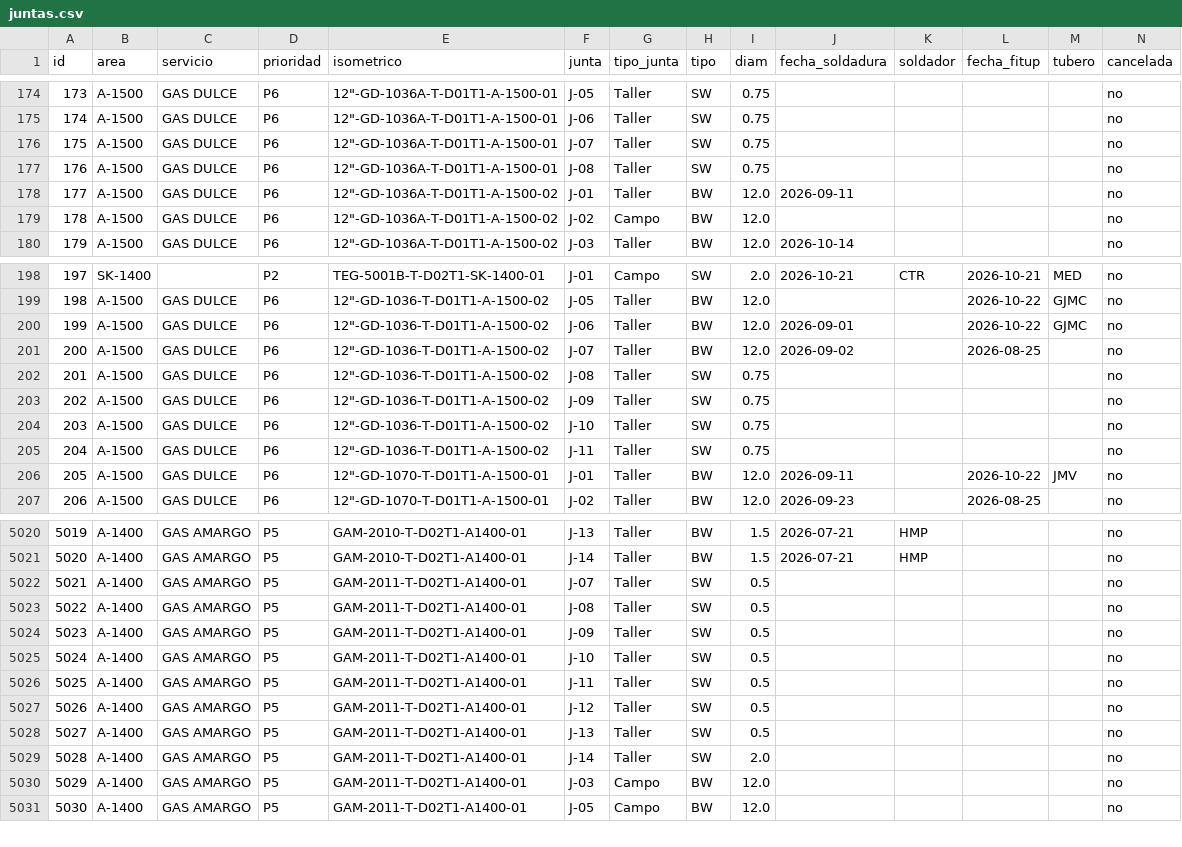
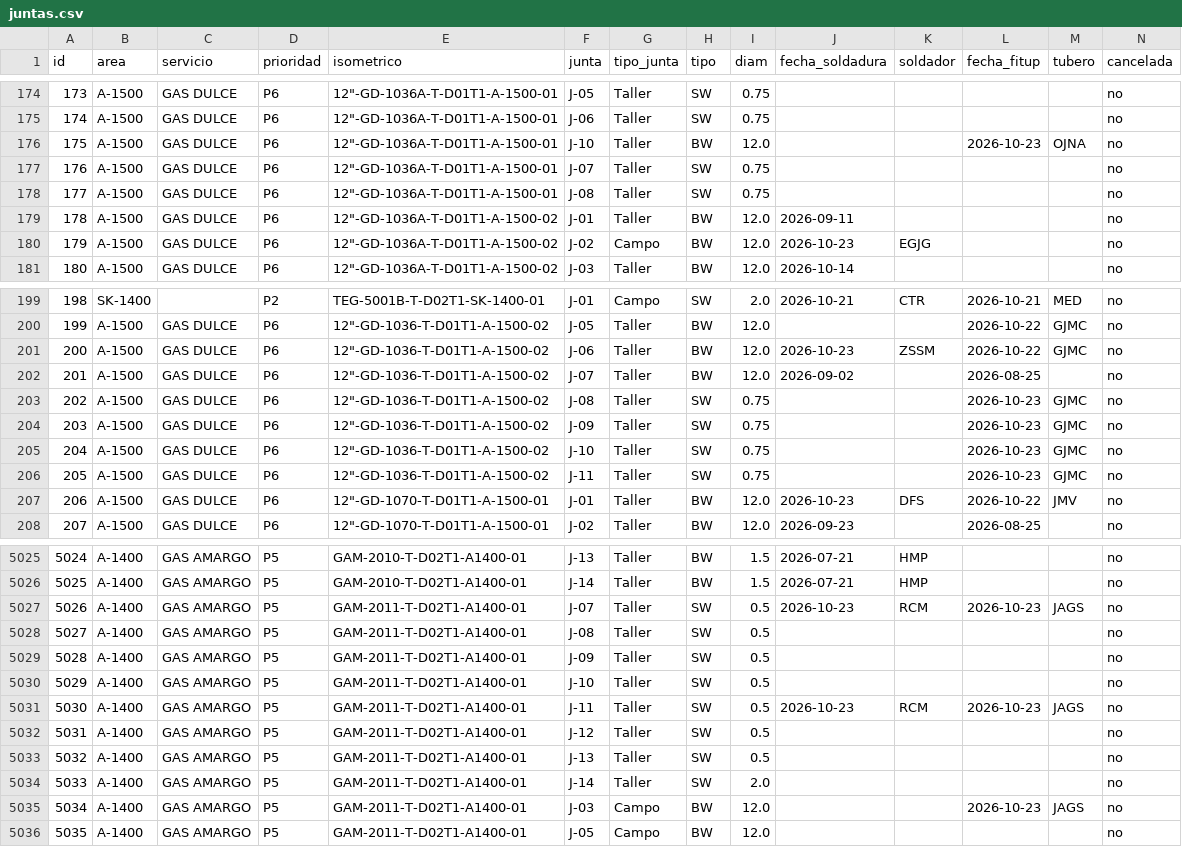
Before and after one commit to jgaspar19942108-ui/tablero-soldadores-papan, a CSV file: datos/juntas.csv, drawn as a sheet; only a part is shown, gaps mark what is left out; addresses are those after the commit; the diff covers the shown part only; the diff names each change by its address in the sheet, - before the commit and + after, or states it on an @@ line.

```diff
--- a/datos/juntas.csv
+++ b/datos/juntas.csv
+row 176: 175 | A-1500 | GAS DULCE | P6 | 12"-GD-1036A-T-D01T1-A-1500-01 | J-10 | Taller | BW | 12.0 |  |  | 2026-10-23 | OJNA | no
@@ column A (id) renumbered from row 177 down @@
-J180 (fecha_soldadura): (empty)
+J180 (fecha_soldadura): 2026-10-23
-K180 (soldador): (empty)
+K180 (soldador): EGJG
-J201 (fecha_soldadura): 2026-09-01
+J201 (fecha_soldadura): 2026-10-23
-K201 (soldador): (empty)
+K201 (soldador): ZSSM
-L203:L206 (fecha_fitup): (empty)
+L203:L206 (fecha_fitup): 2026-10-23
-M203:M206 (tubero): (empty)
+M203:M206 (tubero): GJMC
-J207 (fecha_soldadura): 2026-09-11
+J207 (fecha_soldadura): 2026-10-23
-K207 (soldador): (empty)
+K207 (soldador): DFS
-J5027 (fecha_soldadura): (empty)
+J5027 (fecha_soldadura): 2026-10-23
-K5027 (soldador): (empty)
+K5027 (soldador): RCM
-L5027 (fecha_fitup): (empty)
+L5027 (fecha_fitup): 2026-10-23
-M5027 (tubero): (empty)
+M5027 (tubero): JAGS
-J5031 (fecha_soldadura): (empty)
+J5031 (fecha_soldadura): 2026-10-23
-K5031 (soldador): (empty)
+K5031 (soldador): RCM
-L5031 (fecha_fitup): (empty)
+L5031 (fecha_fitup): 2026-10-23
-M5031 (tubero): (empty)
+M5031 (tubero): JAGS
-L5035 (fecha_fitup): (empty)
+L5035 (fecha_fitup): 2026-10-23
-M5035 (tubero): (empty)
+M5035 (tubero): JAGS
```
Also changed, not shown: 4 added rows and 112 edited cells elsewhere in this file, datos/curva_s.csv, datos/personal.csv, 1 other file.
